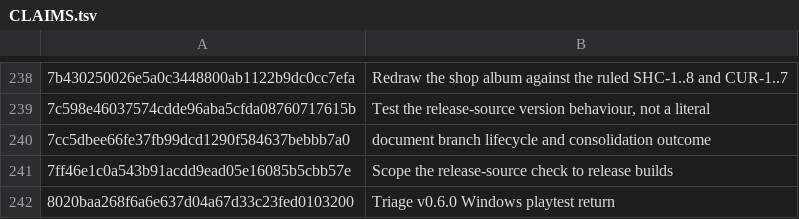
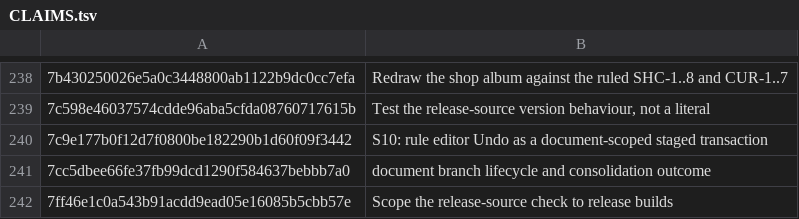
Before and after one commit to jackmanj1337/Project_Prometheus, a TSV file: AGENT/Session Notes/CLAIMS.tsv, drawn as a sheet; only a part is shown, gaps mark what is left out; the shorter side is filled out with more unchanged rows; the diff names each change by its address in the sheet, - before the commit and + after, or states it on an @@ line.

Commit message:
Claim 7c9e177b in the session ledger
AI-Tool: Codex CLI
AI-Model: unknown
AI-Run-ID: unknown
AI-Workspace: godot-prometheus-env

```diff
--- a/AGENT/Session Notes/CLAIMS.tsv
+++ b/AGENT/Session Notes/CLAIMS.tsv
+row 240: 7c9e177b0f12d7f0800be182290b1d60f09f3442 | S10: rule editor Undo as a document-scoped staged transaction
```
